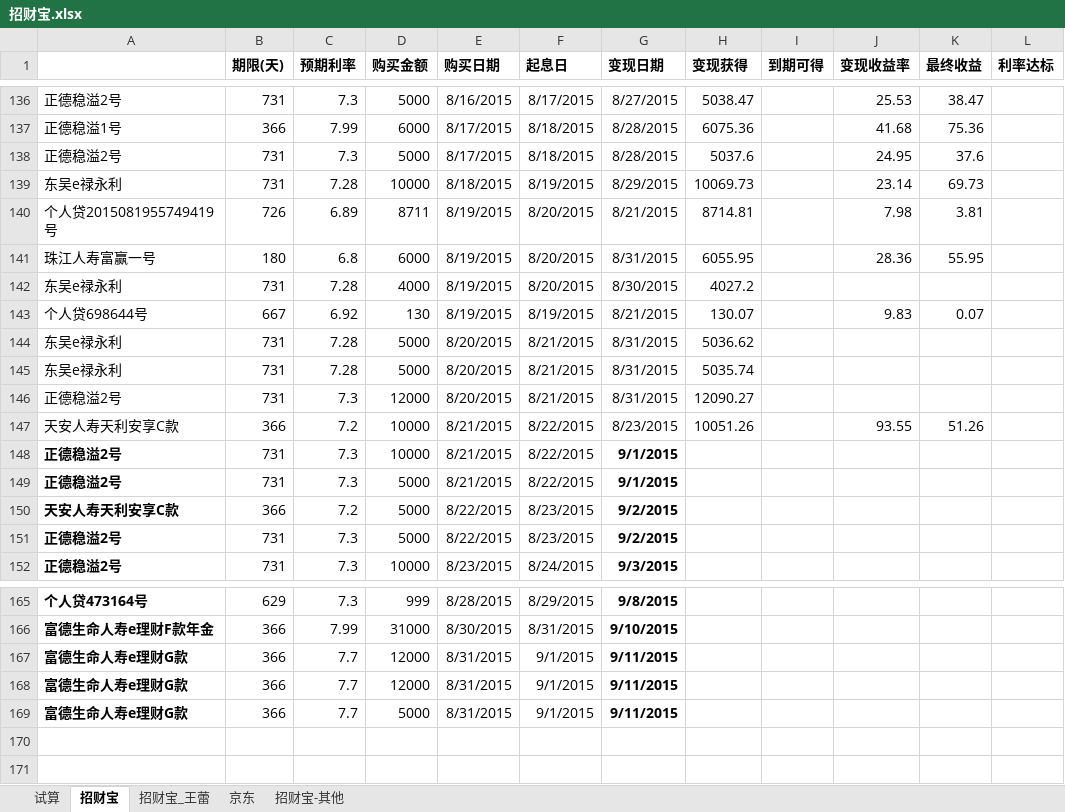
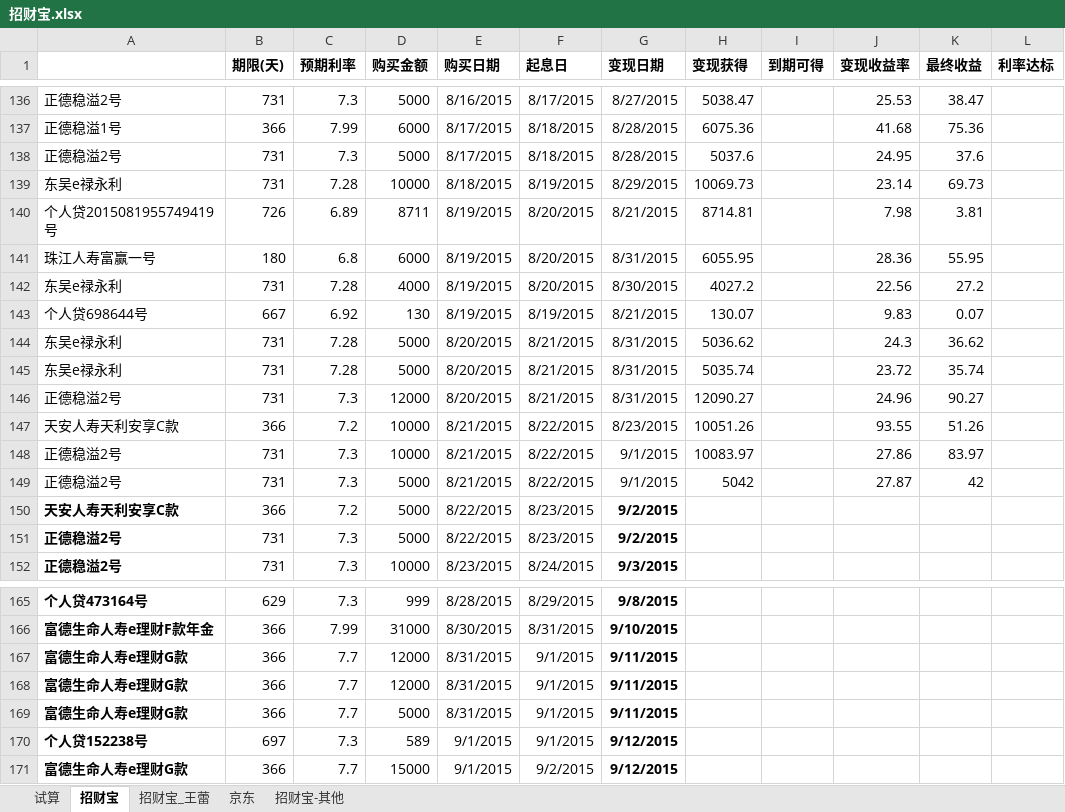
Before and after one commit to cnmud/832588m1pwG22w5t74PT0odv657C7m, an Excel workbook: 我的家/招财宝.xlsx, sheet 招财宝, drawn as a sheet; only a part is shown, gaps mark what is left out; values as stored, in another font and other column widths than the file's, no borders; the diff names each change by its address in the sheet, - before the commit and + after, or states it on an @@ line.

```diff
--- a/我的家/招财宝.xlsx (sheet 招财宝)
+++ b/我的家/招财宝.xlsx (sheet 招财宝)
-J142 (变现收益率): (empty)
+J142 (变现收益率): 22.56
-K142 (最终收益): (empty)
+K142 (最终收益): 27.2
-J144 (变现收益率): (empty)
+J144 (变现收益率): 24.3
-K144 (最终收益): (empty)
+K144 (最终收益): 36.62
-J145 (变现收益率): (empty)
+J145 (变现收益率): 23.72
-K145 (最终收益): (empty)
+K145 (最终收益): 35.74
-J146 (变现收益率): (empty)
+J146 (变现收益率): 24.96
-K146 (最终收益): (empty)
+K146 (最终收益): 90.27
-A148:A149 bold: on
+A148:A149 bold: off
-G148:G149 bold: on
+G148:G149 bold: off
-H148 (变现获得): (empty)
+H148 (变现获得): 10083.97
-J148 (变现收益率): (empty)
+J148 (变现收益率): 27.86
-K148 (最终收益): (empty)
+K148 (最终收益): 83.97
-H149 (变现获得): (empty)
+H149 (变现获得): 5042
-J149 (变现收益率): (empty)
+J149 (变现收益率): 27.87
-K149 (最终收益): (empty)
+K149 (最终收益): 42
+row 170: 个人贷152238号 | 697 | 7.3 | 589 | 9/1/2015 | 9/1/2015 | 9/12/2015
+row 171: 富德生命人寿e理财G款 | 366 | 7.7 | 15000 | 9/1/2015 | 9/2/2015 | 9/12/2015
```
Also changed, not shown: sheet 招财宝_王蕾, 1 other file.
